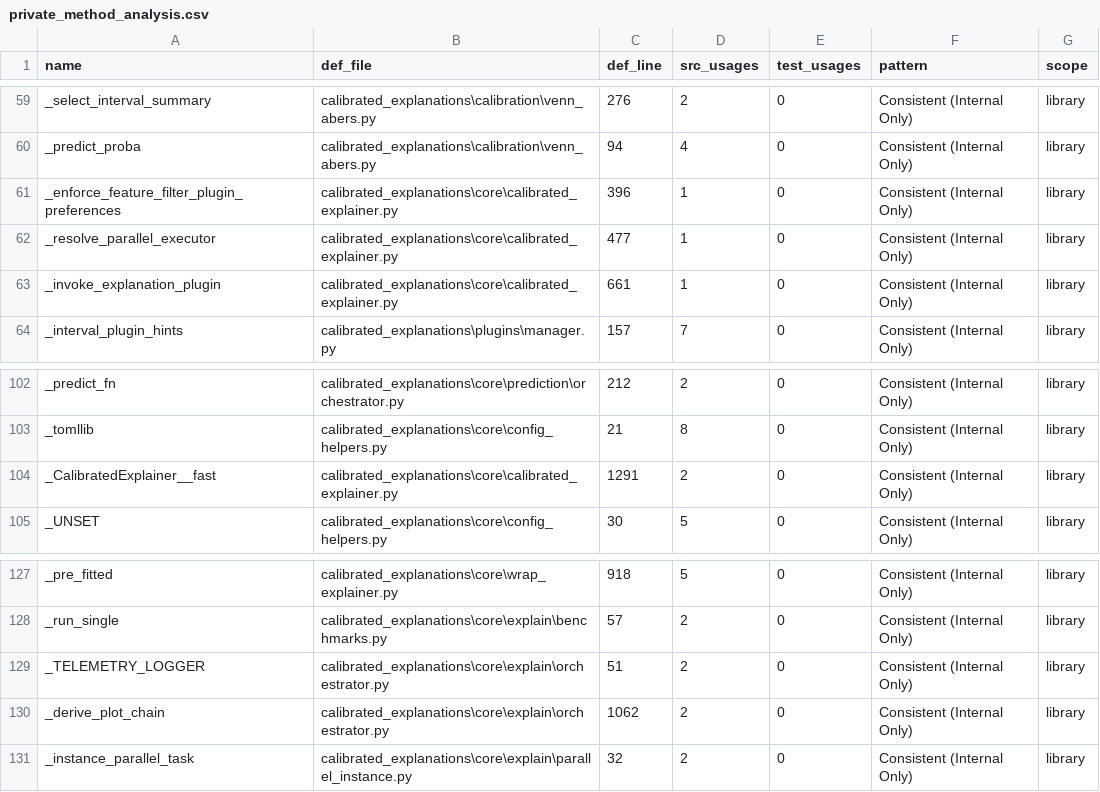
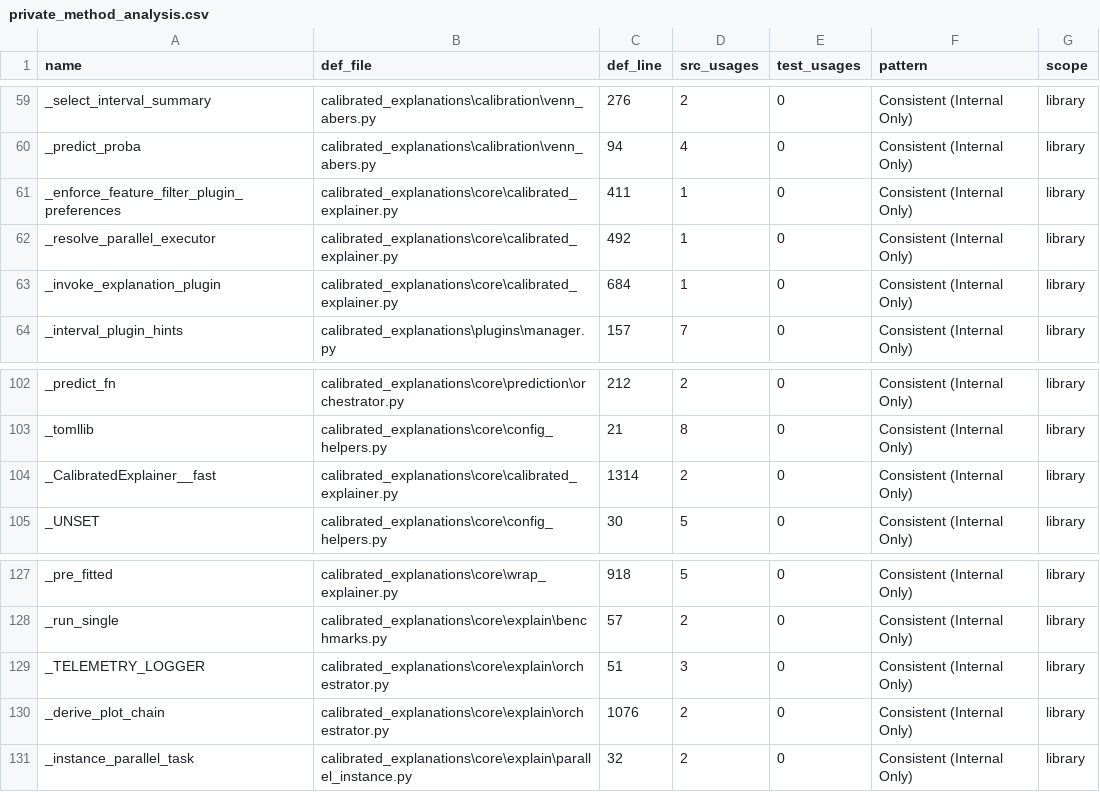
Before and after one commit to Moffran/calibrated_explanations, a CSV file: reports/anti-pattern-analysis/private_method_analysis.csv, drawn as a sheet; only a part is shown, gaps mark what is left out; the diff covers the shown part only.

```diff
--- a/reports/anti-pattern-analysis/private_method_analysis.csv
+++ b/reports/anti-pattern-analysis/private_method_analysis.csv
@@ -60,5 +60,5 @@ _select_interval_summary,calibrated_explanations\calibration\venn_abers.py,276,2
 _predict_proba,calibrated_explanations\calibration\venn_abers.py,94,4,0,Consistent (Internal Only),library
-_enforce_feature_filter_plugin_preferences,calibrated_explanations\core\calibrated_explainer.py,396,1,0,Consistent (Internal Only),library
-_resolve_parallel_executor,calibrated_explanations\core\calibrated_explainer.py,477,1,0,Consistent (Internal Only),library
-_invoke_explanation_plugin,calibrated_explanations\core\calibrated_explainer.py,661,1,0,Consistent (Internal Only),library
+_enforce_feature_filter_plugin_preferences,calibrated_explanations\core\calibrated_explainer.py,411,1,0,Consistent (Internal Only),library
+_resolve_parallel_executor,calibrated_explanations\core\calibrated_explainer.py,492,1,0,Consistent (Internal Only),library
+_invoke_explanation_plugin,calibrated_explanations\core\calibrated_explainer.py,684,1,0,Consistent (Internal Only),library
 _interval_plugin_hints,calibrated_explanations\plugins\manager.py,157,7,0,Consistent (Internal Only),library
@@ -103,3 +103,3 @@ _predict_fn,calibrated_explanations\core\prediction\orchestrator.py,212,2,0,Cons
 _tomllib,calibrated_explanations\core\config_helpers.py,21,8,0,Consistent (Internal Only),library
-_CalibratedExplainer__fast,calibrated_explanations\core\calibrated_explainer.py,1291,2,0,Consistent (Internal Only),library
+_CalibratedExplainer__fast,calibrated_explanations\core\calibrated_explainer.py,1314,2,0,Consistent (Internal Only),library
 _UNSET,calibrated_explanations\core\config_helpers.py,30,5,0,Consistent (Internal Only),library
@@ -128,4 +128,4 @@ _pre_fitted,calibrated_explanations\core\wrap_explainer.py,918,5,0,Consistent (I
 _run_single,calibrated_explanations\core\explain\benchmarks.py,57,2,0,Consistent (Internal Only),library
-_TELEMETRY_LOGGER,calibrated_explanations\core\explain\orchestrator.py,51,2,0,Consistent (Internal Only),library
-_derive_plot_chain,calibrated_explanations\core\explain\orchestrator.py,1062,2,0,Consistent (Internal Only),library
+_TELEMETRY_LOGGER,calibrated_explanations\core\explain\orchestrator.py,51,3,0,Consistent (Internal Only),library
+_derive_plot_chain,calibrated_explanations\core\explain\orchestrator.py,1076,2,0,Consistent (Internal Only),library
 _instance_parallel_task,calibrated_explanations\core\explain\parallel_instance.py,32,2,0,Consistent (Internal Only),library
```
Also changed, not shown: 19 edited cells elsewhere in this file, 8 other files.
